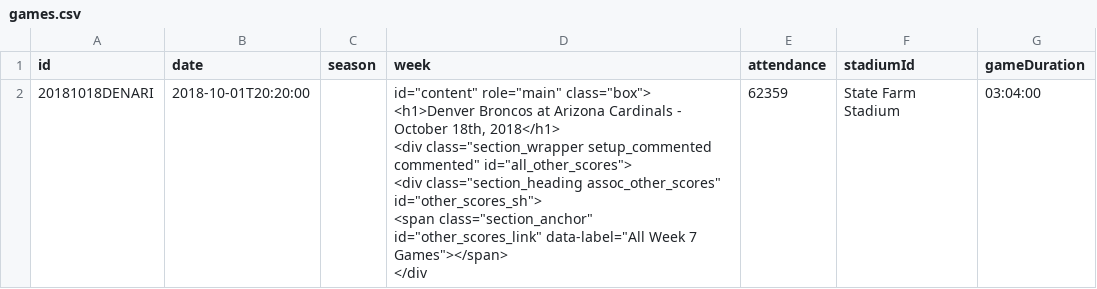
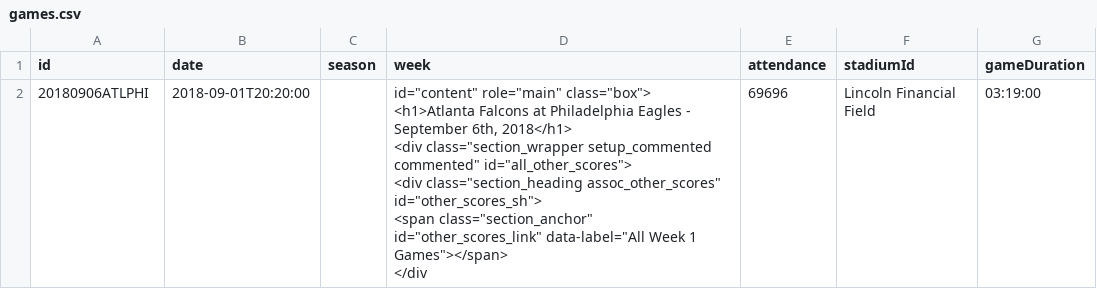
Before and after one commit to jamtbauc/nfl-scraper, a CSV file: boxscores/csv/games.csv, drawn as a sheet; removed rows and columns are numbered as before the commit, all else as after; ↵ is a line break in a cell; the diff names each change by its address in the sheet, - before the commit and + after, or states it on an @@ line.

```diff
--- a/boxscores/csv/games.csv
+++ b/boxscores/csv/games.csv
-row 2: 20181018DENARI | 2018-10-01T20:20:00 |  | id="content" role="main" class="box"> ↵ <h1>Denver Broncos at Arizona Cardinals - October 18th, 2018</h1> ↵ <div class="section_wrapper setup_commented commented" id="all_other_scores"> ↵ <div class="section_heading assoc_other_scores" id="other_scores_sh"> ↵ <span class="section_anchor" id="other_scores_link" data-label="All Week 7 Games"></span> ↵ </div | 62359 | State Farm Stadium | 03:04:00
+row 2: 20180906ATLPHI | 2018-09-01T20:20:00 |  | id="content" role="main" class="box"> ↵ <h1>Atlanta Falcons at Philadelphia Eagles - September 6th, 2018</h1> ↵ <div class="section_wrapper setup_commented commented" id="all_other_scores"> ↵ <div class="section_heading assoc_other_scores" id="other_scores_sh"> ↵ <span class="section_anchor" id="other_scores_link" data-label="All Week 1 Games"></span> ↵ </div | 69696 | Lincoln Financial Field | 03:19:00
```
Also changed, not shown: boxscores/csv/off_gms.csv, boxscores/csv/players.csv, 9 other files.
